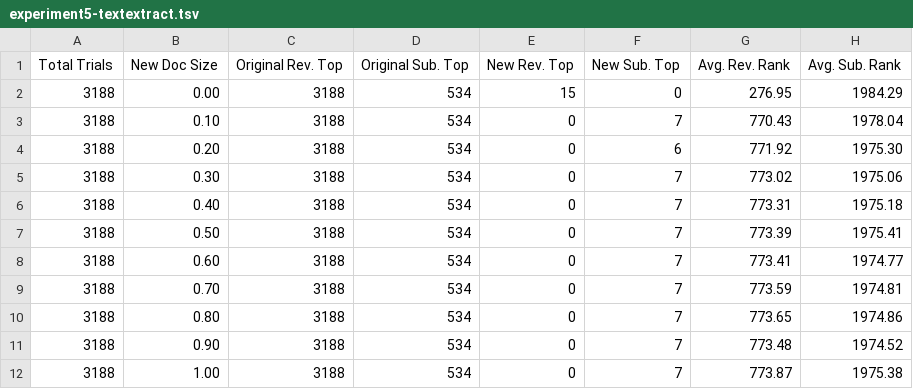
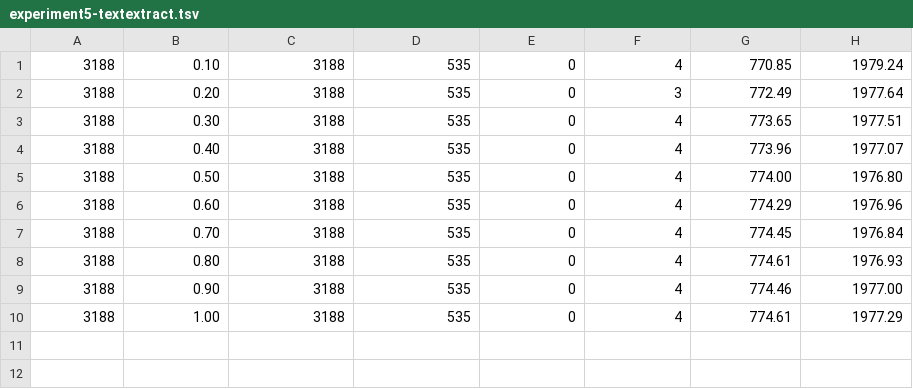
Before and after one commit to jackstenglein/autobid, a TSV file: data/experiment5-textextract.tsv, drawn as a sheet.

Commit message:
Re-perform experiment 5

```diff
--- a/data/experiment5-textextract.tsv
+++ b/data/experiment5-textextract.tsv
@@ -1,12 +1,10 @@
-Total Trials	New Doc Size	Original Rev. Top	Original Sub. Top	New Rev. Top	New Sub. Top	Avg. Rev. Rank	Avg. Sub. Rank
-3188	0.00	3188	534	15	0	276.95	1984.29
-3188	0.10	3188	534	0	7	770.43	1978.04
-3188	0.20	3188	534	0	6	771.92	1975.30
-3188	0.30	3188	534	0	7	773.02	1975.06
-3188	0.40	3188	534	0	7	773.31	1975.18
-3188	0.50	3188	534	0	7	773.39	1975.41
-3188	0.60	3188	534	0	7	773.41	1974.77
-3188	0.70	3188	534	0	7	773.59	1974.81
-3188	0.80	3188	534	0	7	773.65	1974.86
-3188	0.90	3188	534	0	7	773.48	1974.52
-3188	1.00	3188	534	0	7	773.87	1975.38
+3188	0.10	3188	535	0	4	770.85	1979.24
+3188	0.20	3188	535	0	3	772.49	1977.64
+3188	0.30	3188	535	0	4	773.65	1977.51
+3188	0.40	3188	535	0	4	773.96	1977.07
+3188	0.50	3188	535	0	4	774.00	1976.80
+3188	0.60	3188	535	0	4	774.29	1976.96
+3188	0.70	3188	535	0	4	774.45	1976.84
+3188	0.80	3188	535	0	4	774.61	1976.93
+3188	0.90	3188	535	0	4	774.46	1977.00
+3188	1.00	3188	535	0	4	774.61	1977.29
```
Also changed, not shown: data/experiment5-originaltext.tsv, 3 other files.
